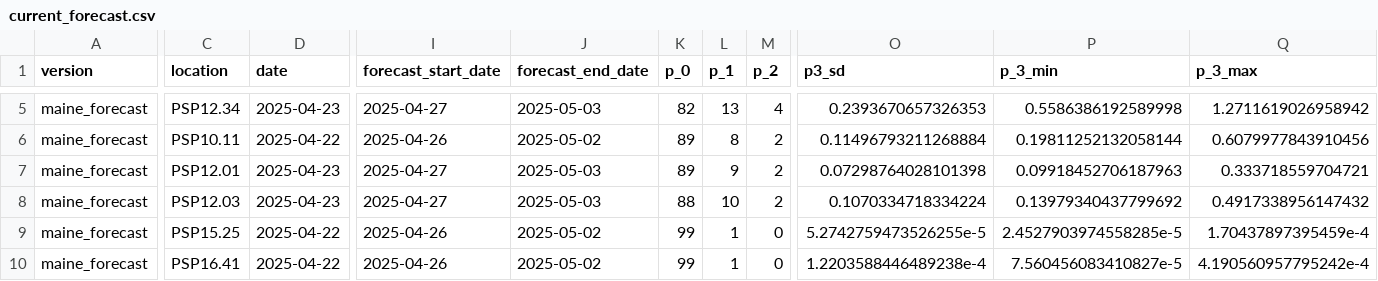
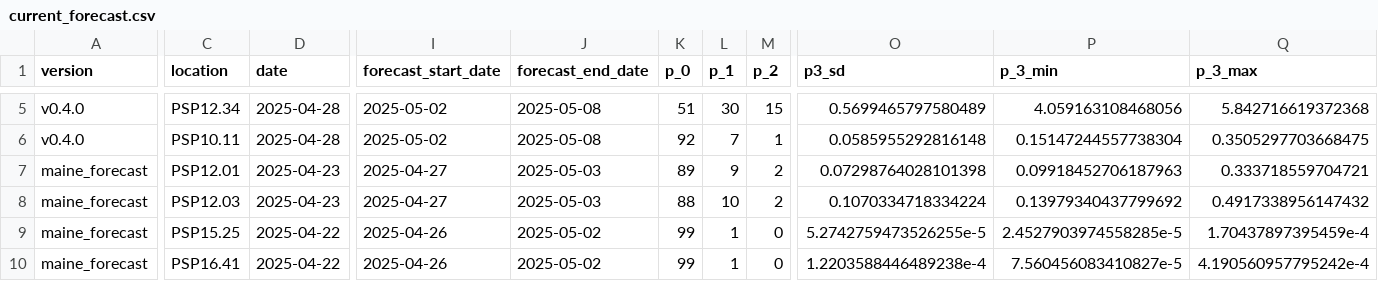
Before and after one commit to BigelowLab/pspforecast, a CSV file: inst/forecastdb/current_forecast.csv, drawn as a sheet; only a part is shown, gaps mark what is left out; the diff covers the shown part only; the diff names each change by its address in the sheet, - before the commit and + after, or states it on an @@ line.

```diff
--- a/inst/forecastdb/current_forecast.csv
+++ b/inst/forecastdb/current_forecast.csv
-A5:A6 (version): maine_forecast
+A5:A6 (version): v0.4.0
-D5 (date): 2025-04-23
+D5 (date): 2025-04-28
-I5 (forecast_start_date): 2025-04-27
+I5 (forecast_start_date): 2025-05-02
-J5 (forecast_end_date): 2025-05-03
+J5 (forecast_end_date): 2025-05-08
-K5 (p_0): 82
+K5 (p_0): 51
-L5 (p_1): 13
+L5 (p_1): 30
-M5 (p_2): 4
+M5 (p_2): 15
-O5 (p3_sd): 0.2393670657326353
+O5 (p3_sd): 0.5699465797580489
-P5 (p_3_min): 0.5586386192589998
+P5 (p_3_min): 4.059163108468056
-Q5 (p_3_max): 1.2711619026958942
+Q5 (p_3_max): 5.842716619372368
-D6 (date): 2025-04-22
+D6 (date): 2025-04-28
-I6 (forecast_start_date): 2025-04-26
+I6 (forecast_start_date): 2025-05-02
-J6 (forecast_end_date): 2025-05-02
+J6 (forecast_end_date): 2025-05-08
-K6 (p_0): 89
+K6 (p_0): 92
-L6 (p_1): 8
+L6 (p_1): 7
-M6 (p_2): 2
+M6 (p_2): 1
-O6 (p3_sd): 0.11496793211268884
+O6 (p3_sd): 0.0585955292816148
-P6 (p_3_min): 0.19811252132058144
+P6 (p_3_min): 0.15147244557738304
-Q6 (p_3_max): 0.6079977843910456
+Q6 (p_3_max): 0.3505297703668475
```
Also changed, not shown: 1 added row, 1 removed row and 27 edited cells elsewhere in this file, inst/forecastdb/dmr_webpage_table.csv, 19 other files.
